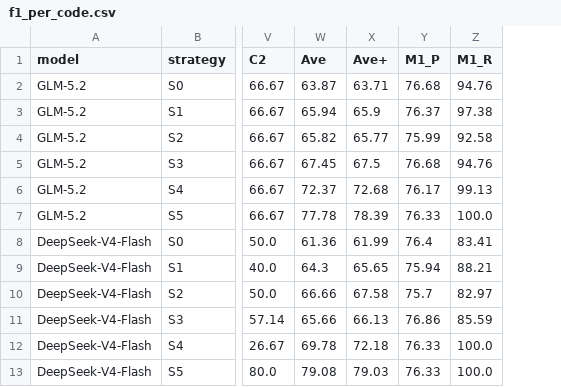
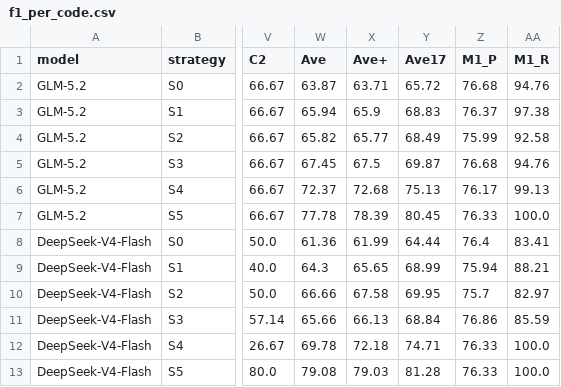
Before and after one commit to shiningdot/construction_agent, a CSV file: experiments/golden_standard/eval_suntianhao/f1_per_code.csv, drawn as a sheet; only a part is shown, gaps mark what is left out; the diff names each change by its address in the sheet, - before the commit and + after, or states it on an @@ line.

Commit message:
feat: add 15.2cm portrait Word F1 table with Ave17 excluding C1/C2

```diff
--- a/experiments/golden_standard/eval_suntianhao/f1_per_code.csv
+++ b/experiments/golden_standard/eval_suntianhao/f1_per_code.csv
+column Y (Ave17), rows 2-13: 65.72 | 68.83 | 68.49 | 69.87 | 75.13 | 80.45 | 64.44 | 68.99 | 69.95 | 68.84 | 74.71 | 81.28
```
Also changed, not shown: 7 other files.
